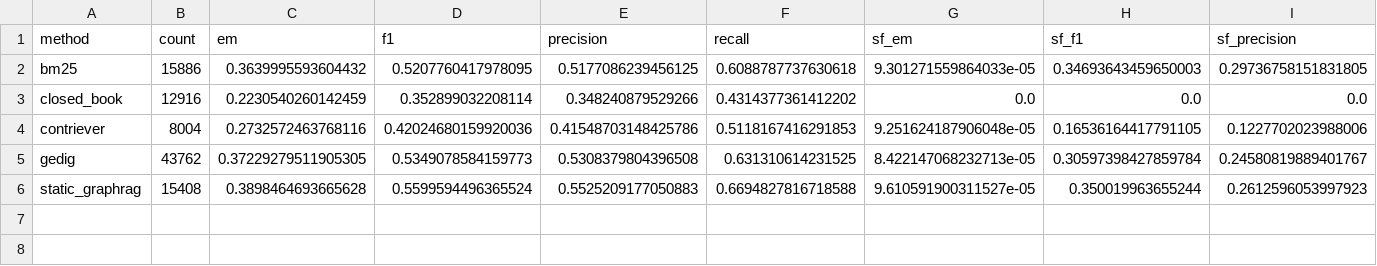
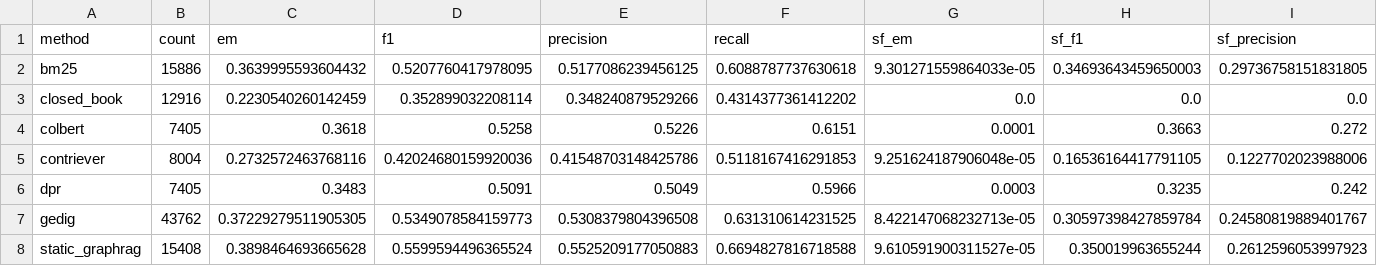
Before and after one commit to docxology/InsightSpike-AI, a CSV file: experiments/hotpotqa-benchmark/results/summary_by_method.csv, drawn as a sheet; only a part is shown; rows hold the shown columns only; the diff names each change by its address in the sheet, - before the commit and + after, or states it on an @@ line.

Commit message:
Update analogy metrics and HotpotQA baselines

```diff
--- a/experiments/hotpotqa-benchmark/results/summary_by_method.csv
+++ b/experiments/hotpotqa-benchmark/results/summary_by_method.csv
+row 4: colbert | 7405 | 0.3618 | 0.5258 | 0.5226 | 0.6151 | 0.0001 | 0.3663 | 0.272
+row 6: dpr | 7405 | 0.3483 | 0.5091 | 0.5049 | 0.5966 | 0.0003 | 0.3235 | 0.242
```
Also changed, not shown: experiments/hotpotqa-benchmark/results/latest_comparison.csv, 22 other files.
